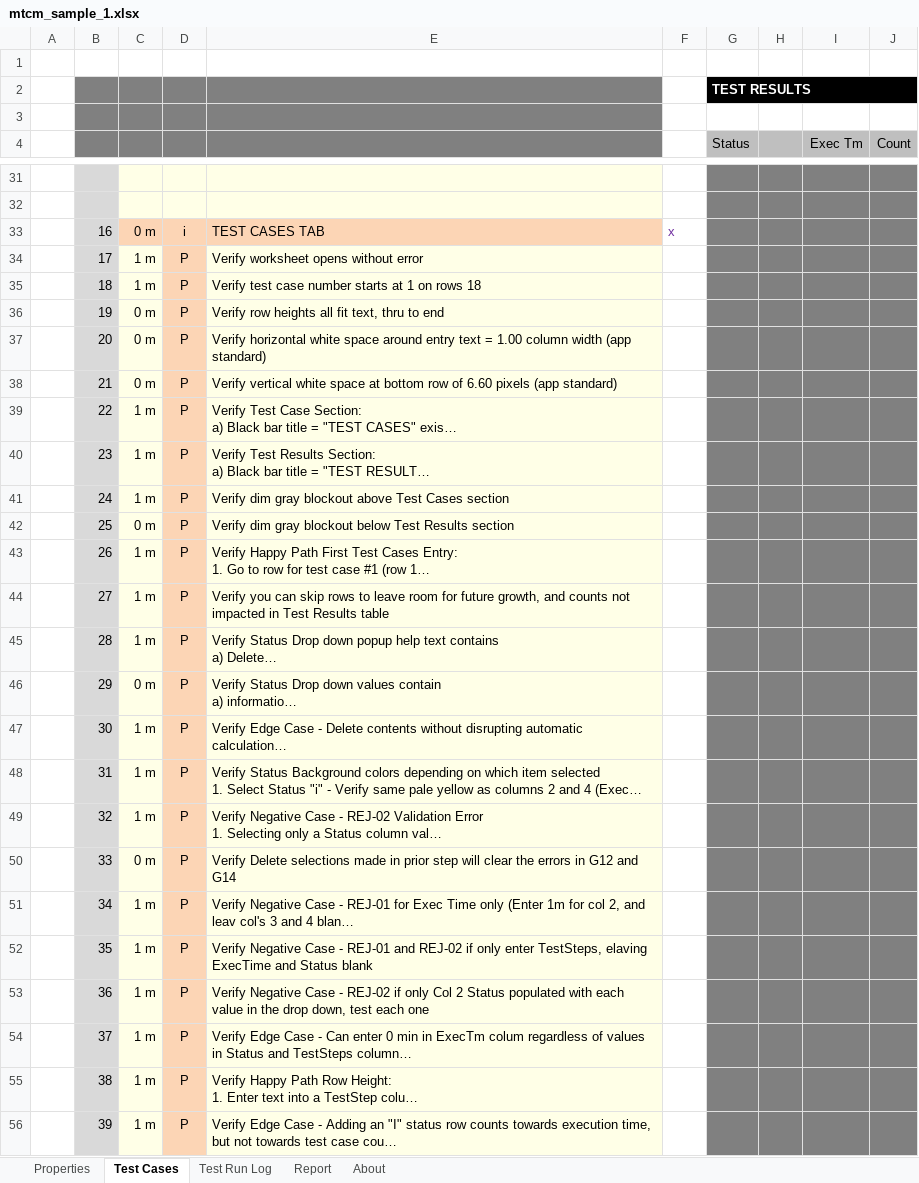
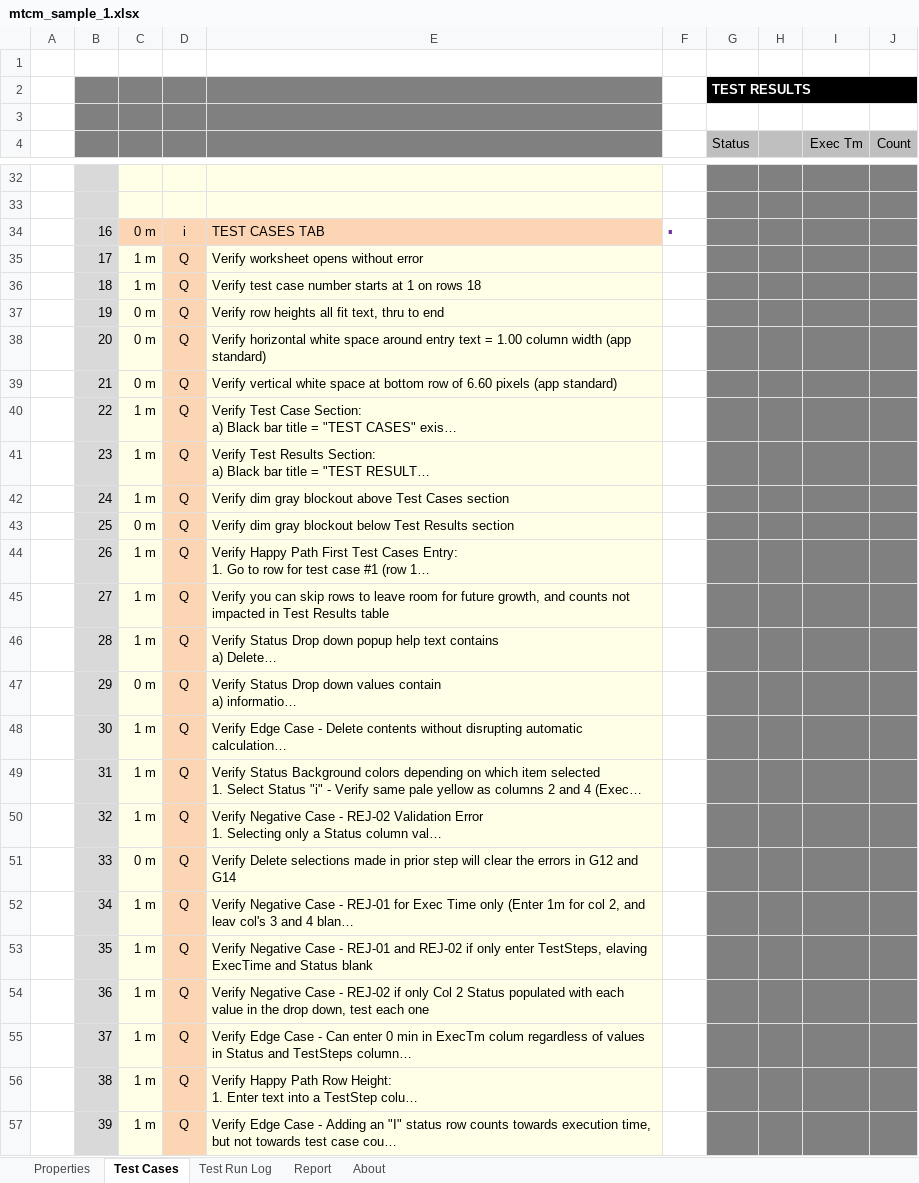
Before and after one commit to DataResearchLabs/my_test_case_manager, an Excel workbook: samples/mtcm_sample_1.xlsx, sheet Test Cases, drawn as a sheet; only a part is shown, gaps mark what is left out; long unchanged cells end in …; values as stored, in another font and other column widths than the file's, no borders; charts and pictures and conditional formats not drawn; addresses are those after the commit; the diff covers the shown part only; the diff names each change by its address in the sheet, - before the commit and + after, or states it on an @@ line.

Commit message:
Add files via upload

```diff
--- a/samples/mtcm_sample_1.xlsx (sheet Test Cases)
+++ b/samples/mtcm_sample_1.xlsx (sheet Test Cases)
-F34: x
+F34: ▪
-D35:D57: P
+D35:D57: Q
```
Also changed, not shown: 2 added rows, 1 removed row and 32 edited cells elsewhere in this sheet, sheet About, sheet Test Run Log, sheet Report, formulas that keep their value, charts or pictures.
